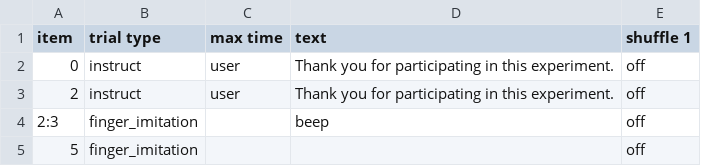
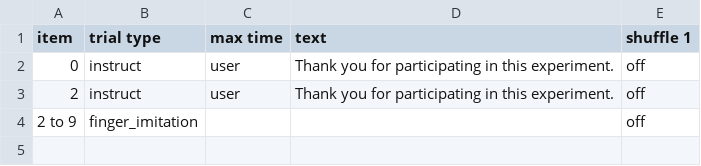
Before and after one commit to anthonyhaffey/py2rm-collector, a CSV file: web/User/Experiments/py2rm-spring-2020/Procedure.csv, drawn as a sheet.

Commit message:
more use of csvs (to allow researchers to directly edit them in excel)

```diff
--- a/web/User/Experiments/py2rm-spring-2020/Procedure.csv
+++ b/web/User/Experiments/py2rm-spring-2020/Procedure.csv
@@ -3,3 +3,2 @@ item,trial type,max time,text,shuffle 1,
 2,instruct,user,Thank you for participating in this experiment.,off,
-2:3,finger_imitation,,beep,off,
-5,finger_imitation,,,off,
+2 to 9,finger_imitation,,,off,
```
Also changed, not shown: 13 other files.
